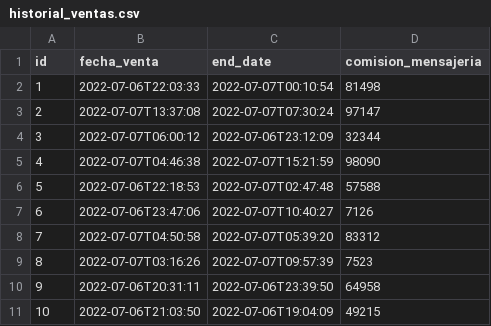
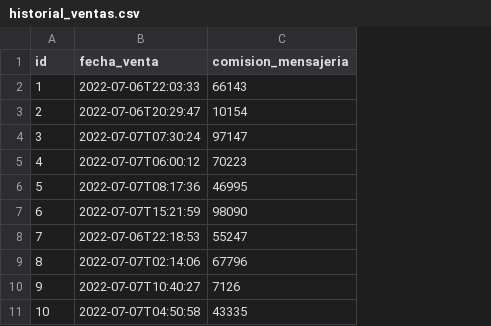
Before and after one commit to ECME-CUBA/TATO, a CSV file: src/main/resources/config/liquibase/fake-data/historial_ventas.csv, drawn as a sheet; removed rows and columns are numbered as before the commit, all else as after; the diff names each change by its address in the sheet, - before the commit and + after, or states it on an @@ line.

Commit message:
eliminando columna de Historial de ventas

```diff
--- a/src/main/resources/config/liquibase/fake-data/historial_ventas.csv
+++ b/src/main/resources/config/liquibase/fake-data/historial_ventas.csv
-column C (end_date), rows 2-11: 2022-07-07T00:10:54 | 2022-07-07T07:30:24 | 2022-07-06T23:12:09 | 2022-07-07T15:21:59 | 2022-07-07T02:47:48 | 2022-07-07T10:40:27 | 2022-07-07T05:39:20 | 2022-07-07T09:57:39 | 2022-07-06T23:39:50 | 2022-07-06T19:04:09
-C2 (comision_mensajeria): 81498
+C2 (comision_mensajeria): 66143
-B3 (fecha_venta): 2022-07-07T13:37:08
+B3 (fecha_venta): 2022-07-06T20:29:47
-C3 (comision_mensajeria): 97147
+C3 (comision_mensajeria): 10154
-B4 (fecha_venta): 2022-07-07T06:00:12
+B4 (fecha_venta): 2022-07-07T07:30:24
-C4 (comision_mensajeria): 32344
+C4 (comision_mensajeria): 97147
-B5 (fecha_venta): 2022-07-07T04:46:38
+B5 (fecha_venta): 2022-07-07T06:00:12
-C5 (comision_mensajeria): 98090
+C5 (comision_mensajeria): 70223
-B6 (fecha_venta): 2022-07-06T22:18:53
+B6 (fecha_venta): 2022-07-07T08:17:36
-C6 (comision_mensajeria): 57588
+C6 (comision_mensajeria): 46995
-B7 (fecha_venta): 2022-07-06T23:47:06
+B7 (fecha_venta): 2022-07-07T15:21:59
-C7 (comision_mensajeria): 7126
+C7 (comision_mensajeria): 98090
-B8 (fecha_venta): 2022-07-07T04:50:58
+B8 (fecha_venta): 2022-07-06T22:18:53
-C8 (comision_mensajeria): 83312
+C8 (comision_mensajeria): 55247
-B9 (fecha_venta): 2022-07-07T03:16:26
+B9 (fecha_venta): 2022-07-07T02:14:06
-C9 (comision_mensajeria): 7523
+C9 (comision_mensajeria): 67796
-B10 (fecha_venta): 2022-07-06T20:31:11
+B10 (fecha_venta): 2022-07-07T10:40:27
-C10 (comision_mensajeria): 64958
+C10 (comision_mensajeria): 7126
-B11 (fecha_venta): 2022-07-06T21:03:50
+B11 (fecha_venta): 2022-07-07T04:50:58
-C11 (comision_mensajeria): 49215
+C11 (comision_mensajeria): 43335
```
Also changed, not shown: 12 other files.
